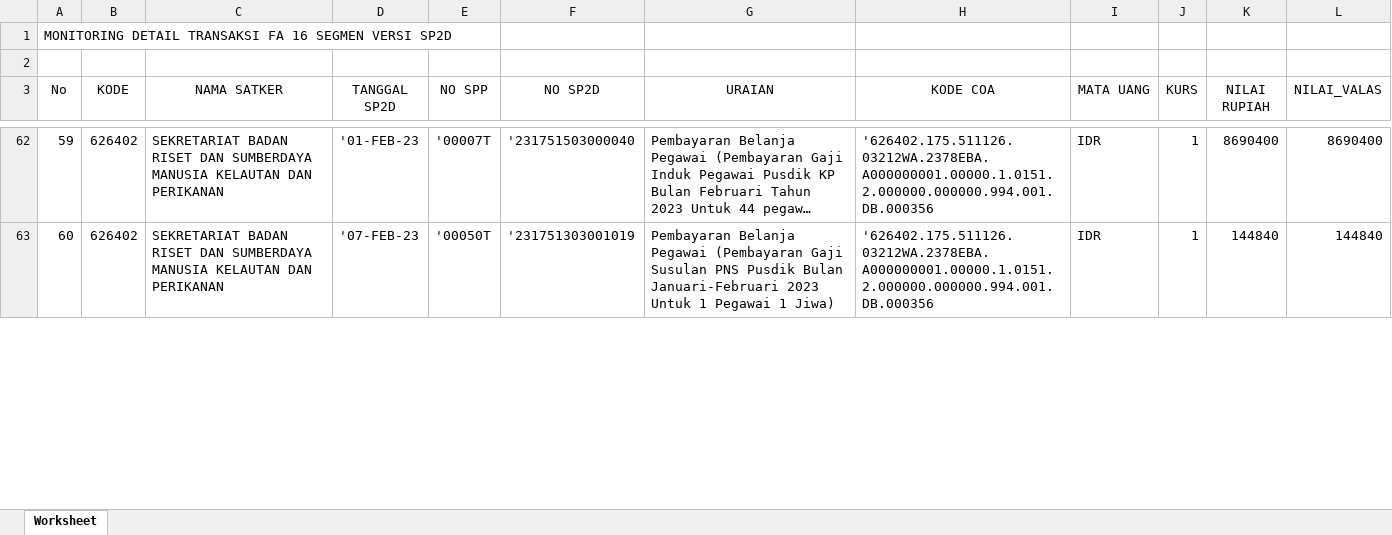
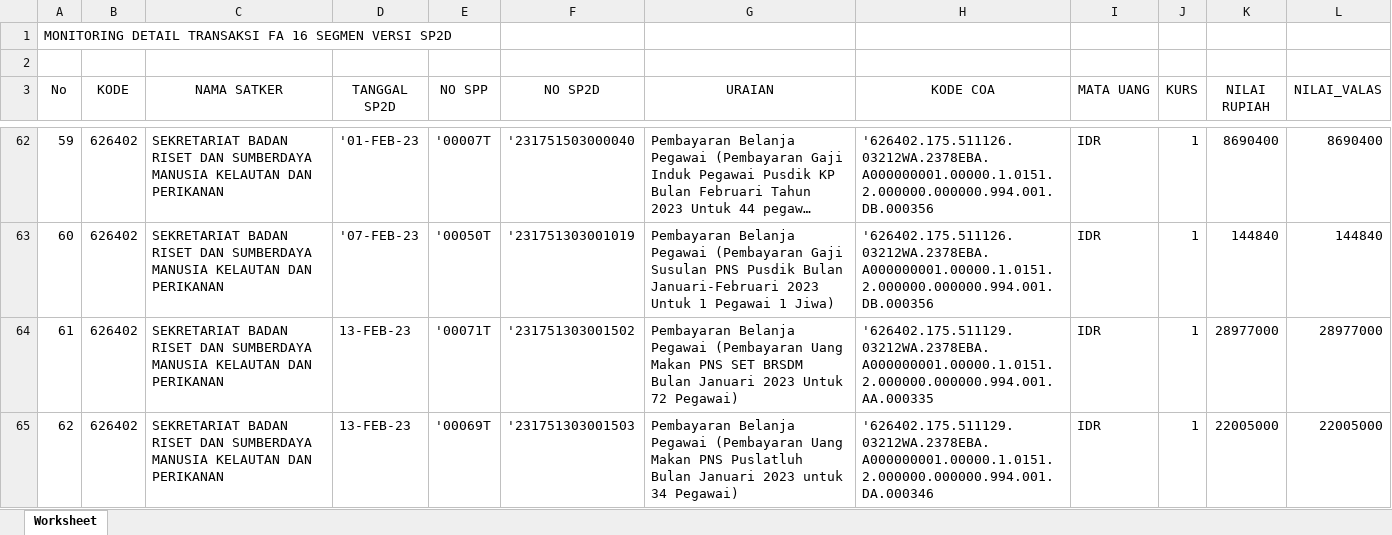
Before and after one commit to edimistiono/TA.2023, an Excel workbook: Database/MONITORING DETAIL TRANSAKSI FA 16 SEGMEN VERSI SP2D.xlsx, sheet Worksheet, drawn as a sheet; only a part is shown, gaps mark what is left out; long unchanged cells end in …; values as stored, in another font and other column widths than the file's, no borders; the diff covers the shown part only; the diff names each change by its address in the sheet, - before the commit and + after, or states it on an @@ line.

```diff
--- a/Database/MONITORING DETAIL TRANSAKSI FA 16 SEGMEN VERSI SP2D.xlsx (sheet Worksheet)
+++ b/Database/MONITORING DETAIL TRANSAKSI FA 16 SEGMEN VERSI SP2D.xlsx (sheet Worksheet)
+row 64: 61 | 626402 | SEKRETARIAT BADAN RISET DAN SUMBERDAYA MANUSIA KELAUTAN DAN PERIKANAN | 13-FEB-23 | '00071T | '231751303001502 | Pembayaran Belanja Pegawai (Pembayaran Uang Makan PNS SET BRSDM Bulan Januari 2023 Untuk 72 Pegawai) | '626402.175.511129.03212WA.2378EBA.A000000001.00000.1.0151.2.000000.000000.994.001.AA.000335 | IDR | 1 | 28977000 | 28977000
+row 65: 62 | 626402 | SEKRETARIAT BADAN RISET DAN SUMBERDAYA MANUSIA KELAUTAN DAN PERIKANAN | 13-FEB-23 | '00069T | '231751303001503 | Pembayaran Belanja Pegawai (Pembayaran Uang Makan PNS Puslatluh Bulan Januari 2023 untuk 34 Pegawai) | '626402.175.511129.03212WA.2378EBA.A000000001.00000.1.0151.2.000000.000000.994.001.DA.000346 | IDR | 1 | 22005000 | 22005000
```
Also changed, not shown: 6 added rows and row numbers in column A elsewhere in this sheet, Database/SP2D.xlsx.
